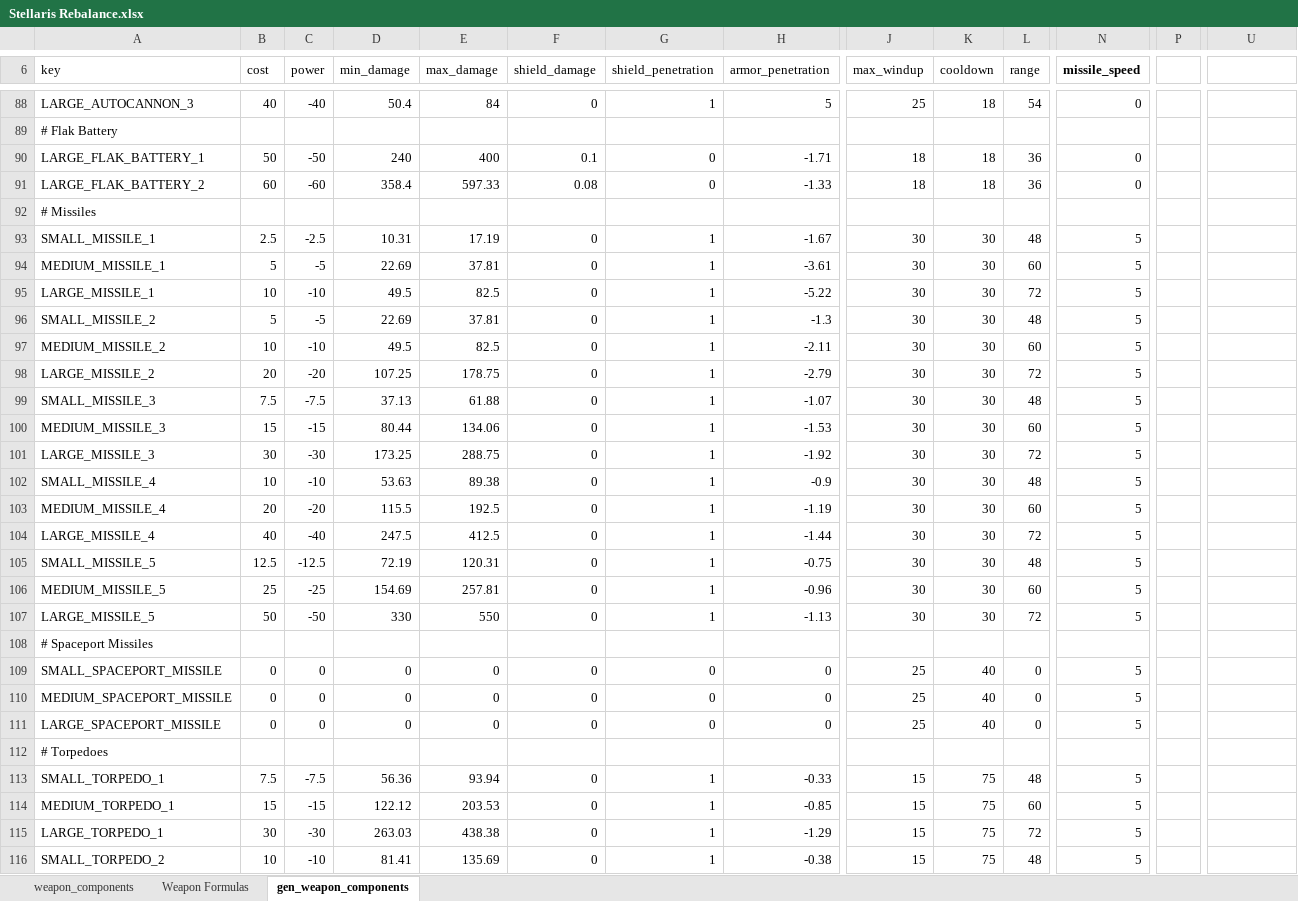
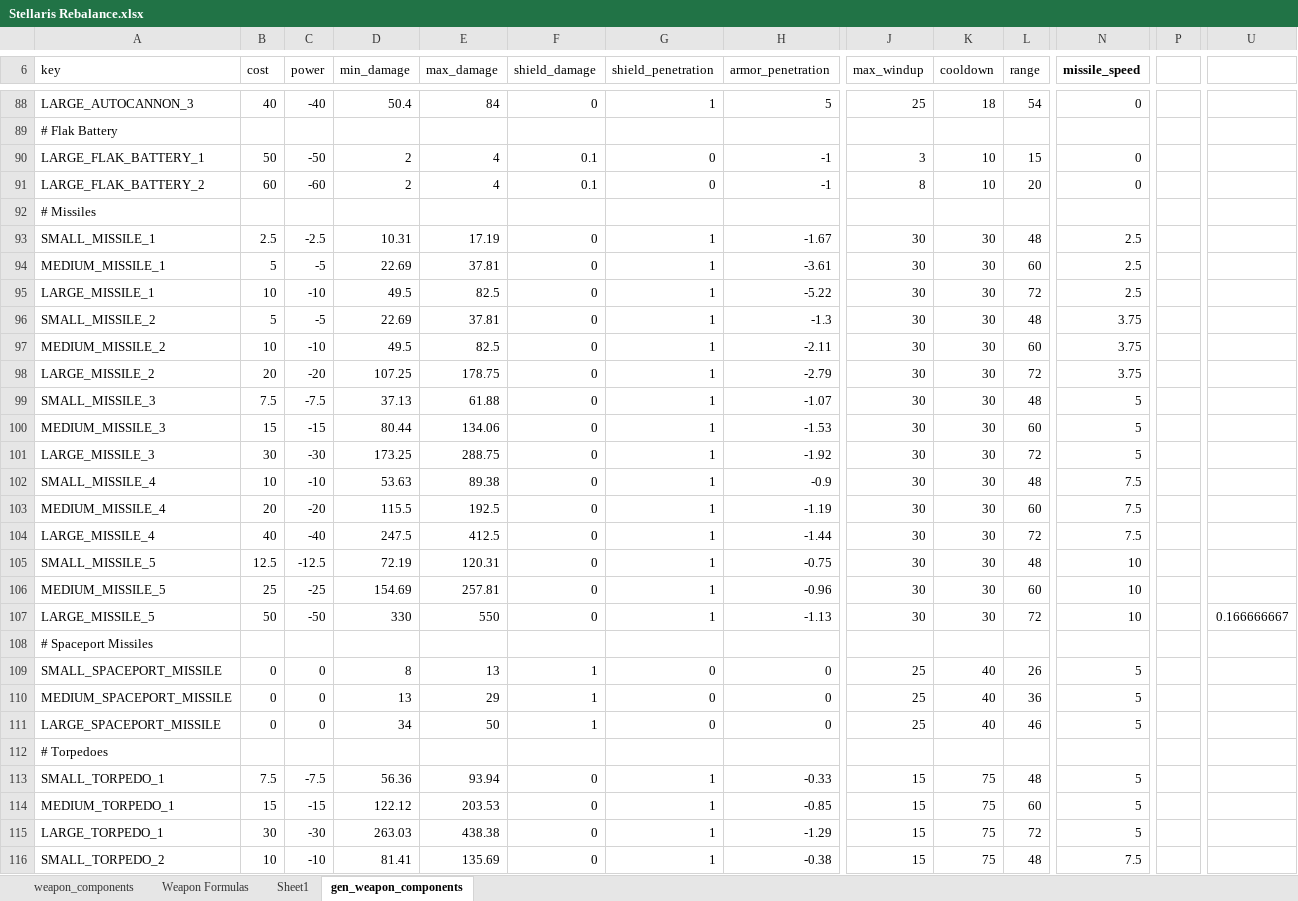
Before and after one commit to sdrasmu12/SymmetricalWarfare, an Excel workbook: Stellaris Rebalance.xlsx, sheet gen_weapon_components, drawn as a sheet; only a part is shown, gaps mark what is left out; values as stored, in another font and other column widths than the file's, no borders; the diff covers the shown part only; the diff names each change by its address in the sheet, - before the commit and + after, or states it on an @@ line.

```diff
--- a/Stellaris Rebalance.xlsx (sheet gen_weapon_components)
+++ b/Stellaris Rebalance.xlsx (sheet gen_weapon_components)
+sheet tab: Sheet1
-D90 (min_damage): 240
+D90 (min_damage): 2
-E90 (max_damage): 400
+E90 (max_damage): 4
-H90 (armor_penetration): -1.71
+H90 (armor_penetration): -1
-J90 (max_windup): 18
+J90 (max_windup): 3
-K90:K91 (cooldown): 18
+K90:K91 (cooldown): 10
-L90 (range): 36
+L90 (range): 15
-D91 (min_damage): 358.4
+D91 (min_damage): 2
-E91 (max_damage): 597.33
+E91 (max_damage): 4
-F91 (shield_damage): 0.08
+F91 (shield_damage): 0.1
-H91 (armor_penetration): -1.33
+H91 (armor_penetration): -1
-J91 (max_windup): 18
+J91 (max_windup): 8
-L91 (range): 36
+L91 (range): 20
-N93:N95 (missile_speed): 5
+N93:N95 (missile_speed): 2.5
-N96:N98 (missile_speed): 5
+N96:N98 (missile_speed): 3.75
-N102:N104 (missile_speed): 5
+N102:N104 (missile_speed): 7.5
-N105:N107 (missile_speed): 5
+N105:N107 (missile_speed): 10
-U107: (empty)
+U107: 0.166666667
-D109 (min_damage): 0
+D109 (min_damage): 8
-E109 (max_damage): 0
+E109 (max_damage): 13
-F109:F111 (shield_damage): 0
+F109:F111 (shield_damage): 1
-L109 (range): 0
+L109 (range): 26
-D110 (min_damage): 0
+D110 (min_damage): 13
-E110 (max_damage): 0
+E110 (max_damage): 29
-L110 (range): 0
+L110 (range): 36
-D111 (min_damage): 0
+D111 (min_damage): 34
-E111 (max_damage): 0
+E111 (max_damage): 50
-L111 (range): 0
+L111 (range): 46
-N116 (missile_speed): 5
+N116 (missile_speed): 7.5
```
Also changed, not shown: 264 edited cells and merged cells elsewhere in this sheet, sheet Weapon Formulas, sheet weapon_components, formulas that keep their value, 5 other files.
